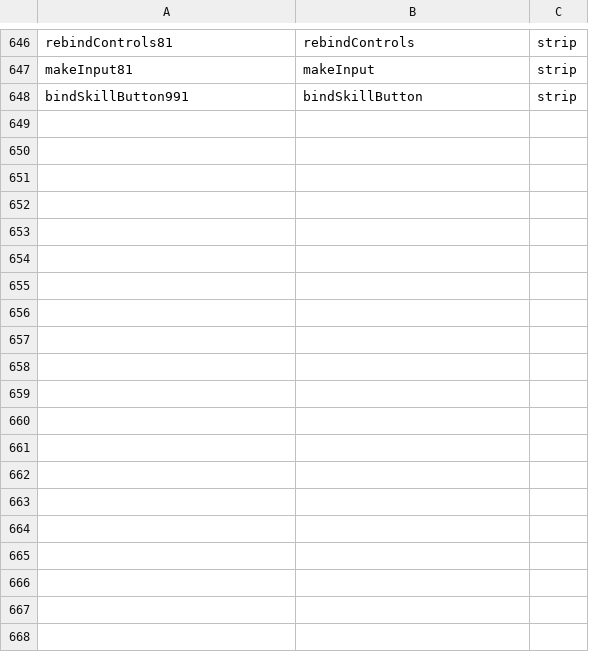
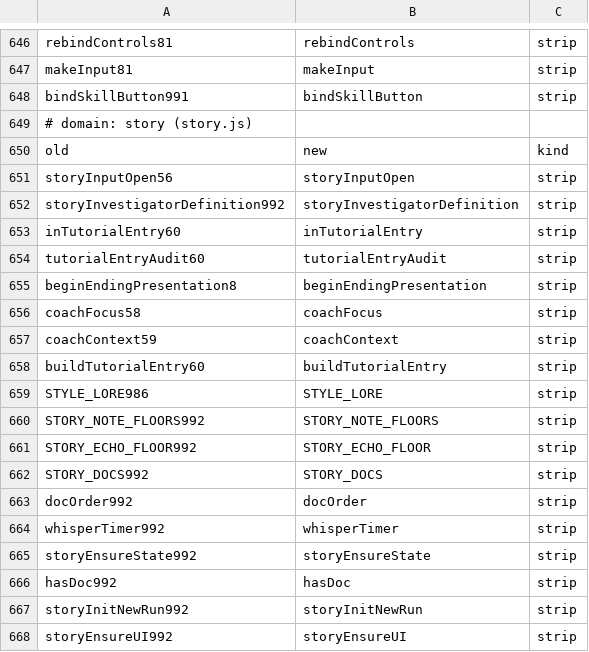
Before and after one commit to sardore/Roguelike, a TSV file: docs/NAMING.tsv, drawn as a sheet; only a part is shown, gaps mark what is left out; the diff covers the shown part only; the diff names each change by its address in the sheet, - before the commit and + after, or states it on an @@ line.

```diff
--- a/docs/NAMING.tsv
+++ b/docs/NAMING.tsv
+row 649: # domain: story (story.js)
+row 650: old | new | kind
+row 651: storyInputOpen56 | storyInputOpen | strip
+row 652: storyInvestigatorDefinition992 | storyInvestigatorDefinition | strip
+row 653: inTutorialEntry60 | inTutorialEntry | strip
+row 654: tutorialEntryAudit60 | tutorialEntryAudit | strip
+row 655: beginEndingPresentation8 | beginEndingPresentation | strip
+row 656: coachFocus58 | coachFocus | strip
+row 657: coachContext59 | coachContext | strip
+row 658: buildTutorialEntry60 | buildTutorialEntry | strip
+row 659: STYLE_LORE986 | STYLE_LORE | strip
+row 660: STORY_NOTE_FLOORS992 | STORY_NOTE_FLOORS | strip
+row 661: STORY_ECHO_FLOOR992 | STORY_ECHO_FLOOR | strip
+row 662: STORY_DOCS992 | STORY_DOCS | strip
+row 663: docOrder992 | docOrder | strip
+row 664: whisperTimer992 | whisperTimer | strip
+row 665: storyEnsureState992 | storyEnsureState | strip
+row 666: hasDoc992 | hasDoc | strip
+row 667: storyInitNewRun992 | storyInitNewRun | strip
+row 668: storyEnsureUI992 | storyEnsureUI | strip
```
Also changed, not shown: 36 added rows elsewhere in this file, 9 other files.
